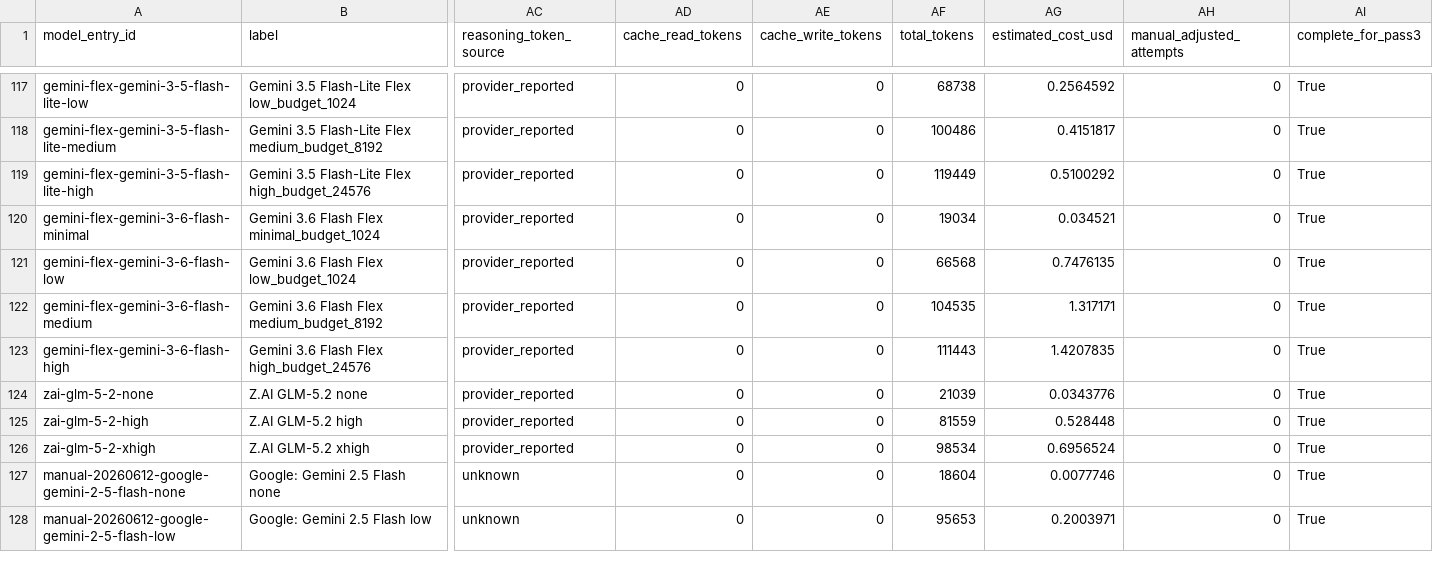
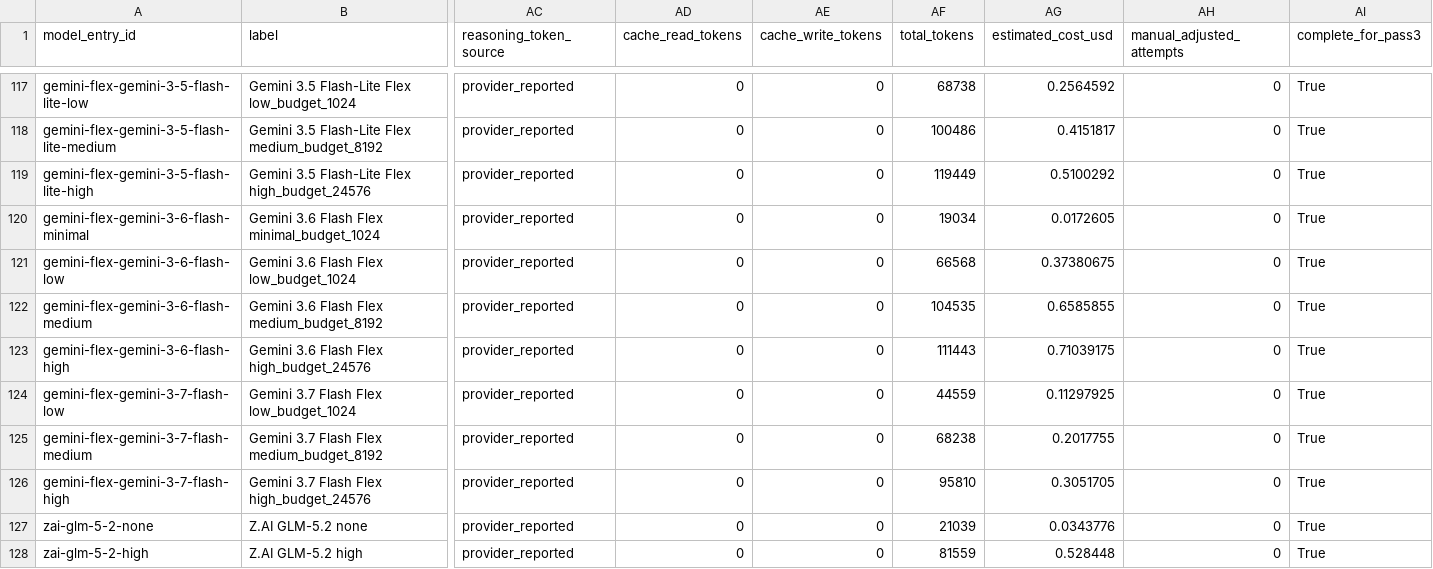
Before and after one commit to adamallcock/obviousbench, a CSV file: reports/v0_2/aggregate/summary.csv, drawn as a sheet; only a part is shown, gaps mark what is left out; the shorter side is filled out with more unchanged rows; rows hold the shown columns only; the diff names each change by its address in the sheet, - before the commit and + after, or states it on an @@ line.

```diff
--- a/reports/v0_2/aggregate/summary.csv
+++ b/reports/v0_2/aggregate/summary.csv
-AG120 (estimated_cost_usd): 0.034521
+AG120 (estimated_cost_usd): 0.0172605
-AG121 (estimated_cost_usd): 0.7476135
+AG121 (estimated_cost_usd): 0.37380675
-AG122 (estimated_cost_usd): 1.317171
+AG122 (estimated_cost_usd): 0.6585855
-AG123 (estimated_cost_usd): 1.4207835
+AG123 (estimated_cost_usd): 0.71039175
+row 124: gemini-flex-gemini-3-7-flash-low | Gemini 3.7 Flash Flex low_budget_1024 | provider_reported | 0 | 0 | 44559 | 0.11297925 | 0 | True
+row 125: gemini-flex-gemini-3-7-flash-medium | Gemini 3.7 Flash Flex medium_budget_8192 | provider_reported | 0 | 0 | 68238 | 0.2017755 | 0 | True
+row 126: gemini-flex-gemini-3-7-flash-high | Gemini 3.7 Flash Flex high_budget_24576 | provider_reported | 0 | 0 | 95810 | 0.3051705 | 0 | True
```
Also changed, not shown: 4 other files.
